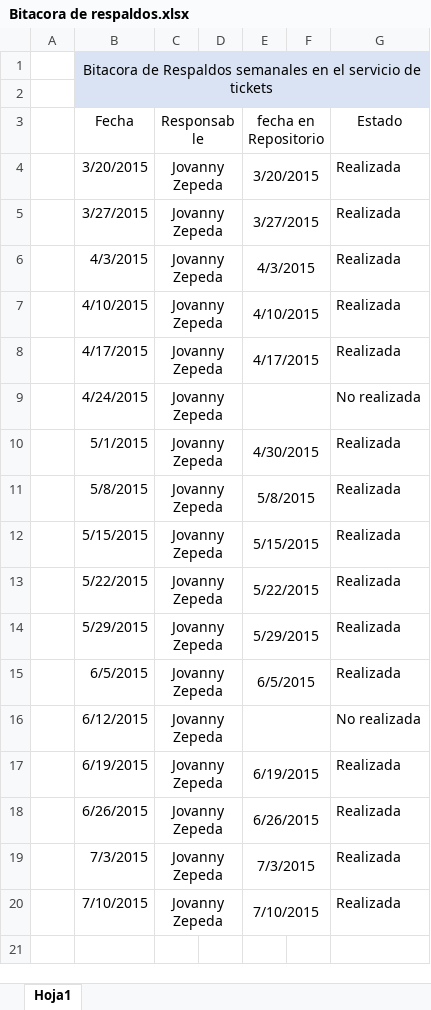
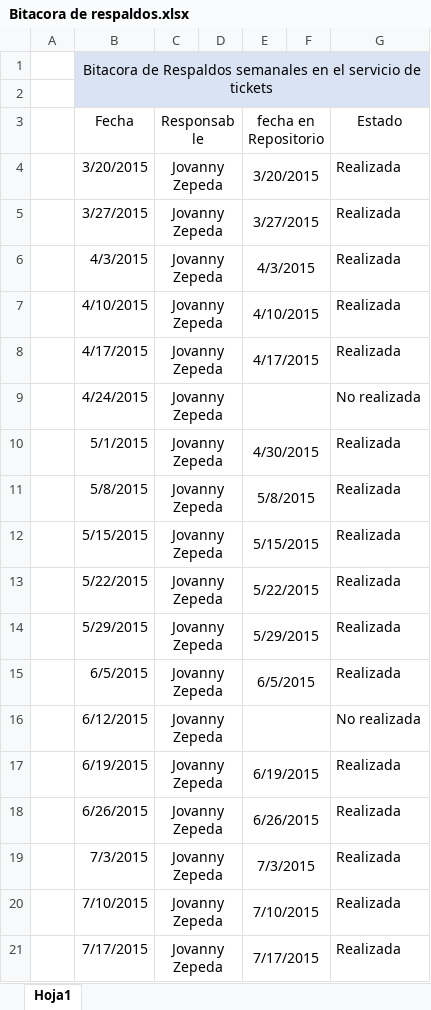
Before and after one commit to jovannyzepeda/qtp, an Excel workbook: Respaldo/Bitacora de respaldos.xlsx, sheet Hoja1, drawn as a sheet; values as stored, in another font and other column widths than the file's, no borders; the diff names each change by its address in the sheet, - before the commit and + after, or states it on an @@ line.

Commit message:
Actualizacion de bitacora de respaldos

```diff
--- a/Respaldo/Bitacora de respaldos.xlsx (sheet Hoja1)
+++ b/Respaldo/Bitacora de respaldos.xlsx (sheet Hoja1)
+row 21:  | 7/17/2015 | Jovanny Zepeda |  | 7/17/2015 |  | Realizada
```
